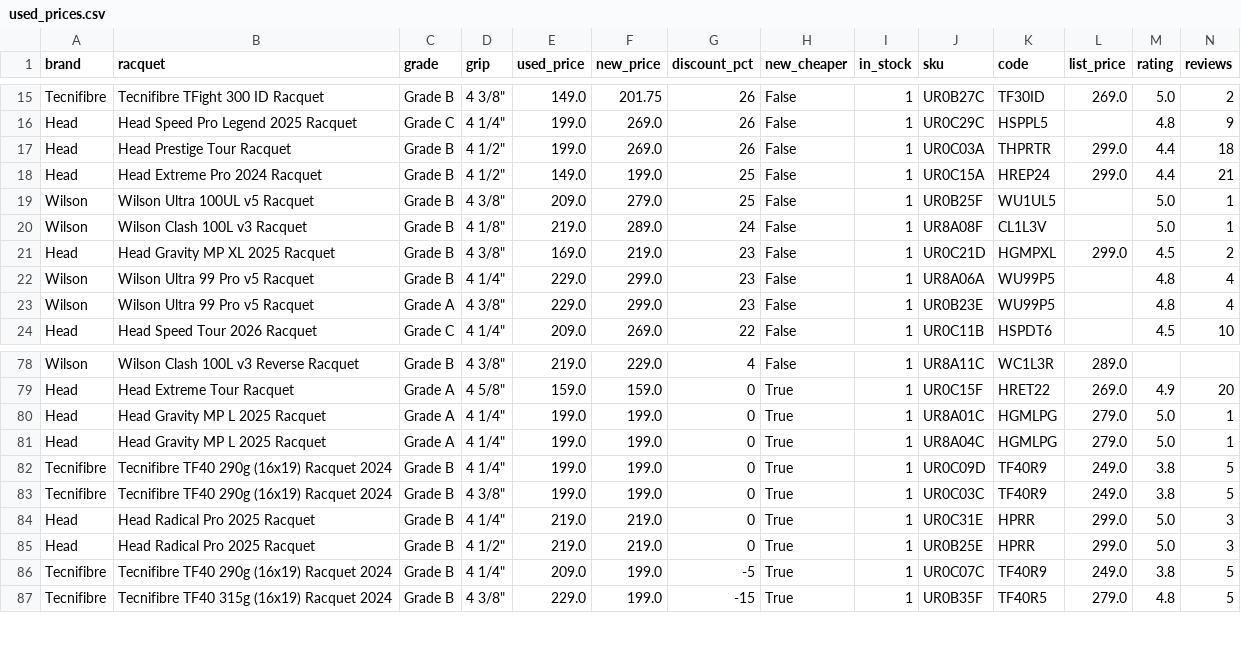
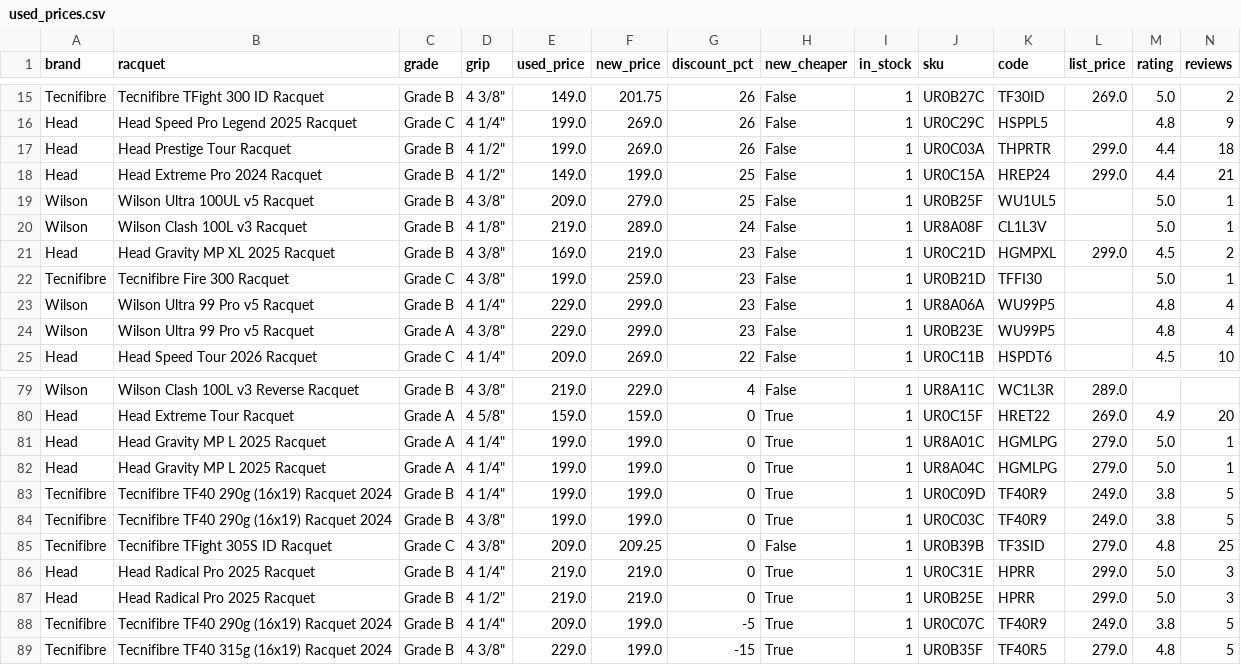
Before and after one commit to shudengnyc/tw-used-racket-tracker, a CSV file: used_prices.csv, drawn as a sheet; only a part is shown, gaps mark what is left out; rows hold the shown columns only; the diff names each change by its address in the sheet, - before the commit and + after, or states it on an @@ line.

```diff
--- a/used_prices.csv
+++ b/used_prices.csv
+row 22: Tecnifibre | Tecnifibre Fire 300 Racquet | Grade C | 4 3/8" | 199.0 | 259.0 | 23 | False | 1 | UR0B21D | TFFI30 |  | 5.0 | 1
+row 85: Tecnifibre | Tecnifibre TFight 305S ID Racquet | Grade C | 4 3/8" | 209.0 | 209.25 | 0 | False | 1 | UR0B39B | TF3SID | 279.0 | 4.8 | 25
```
Also changed, not shown: history.csv, 4 other files.
